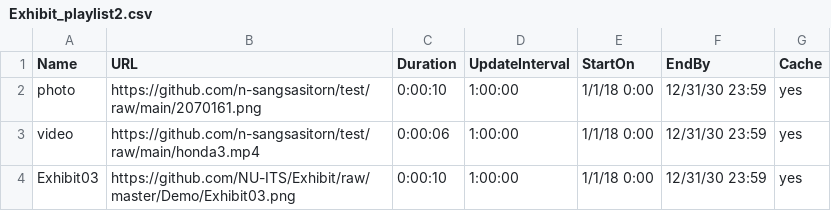
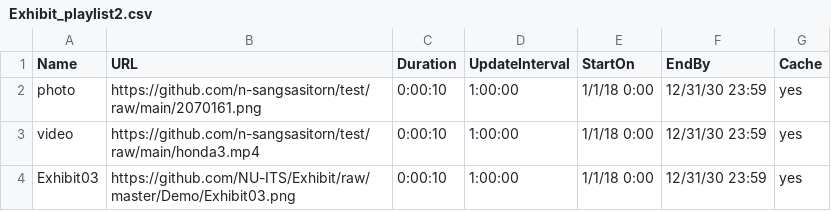
Before and after one commit to n-sangsasitorn/test, a CSV file: Exhibit_playlist2.csv, drawn as a sheet.

Commit message:
Update Exhibit_playlist2.csv

```diff
--- a/Exhibit_playlist2.csv
+++ b/Exhibit_playlist2.csv
@@ -2,3 +2,3 @@ Name,URL,Duration,UpdateInterval,StartOn,EndBy,Cache
 photo,https://github.com/n-sangsasitorn/test/raw/main/2070161.png,0:00:10,1:00:00,1/1/18 0:00,12/31/30 23:59,yes
-video,https://github.com/n-sangsasitorn/test/raw/main/honda3.mp4,0:00:06,1:00:00,1/1/18 0:00,12/31/30 23:59,yes
+video,https://github.com/n-sangsasitorn/test/raw/main/honda3.mp4,0:00:10,1:00:00,1/1/18 0:00,12/31/30 23:59,yes
 Exhibit03,https://github.com/NU-ITS/Exhibit/raw/master/Demo/Exhibit03.png,0:00:10,1:00:00,1/1/18 0:00,12/31/30 23:59,yes
```
